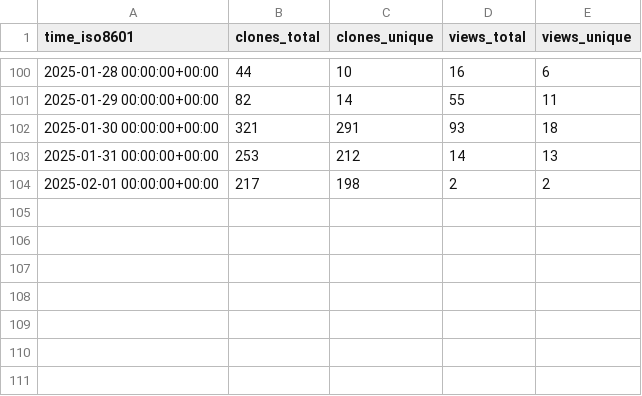
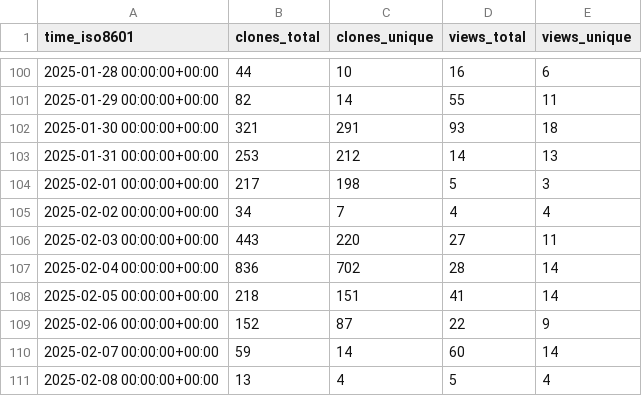
Before and after one commit to morganstanley/.github, a CSV file: morganstanley/binlog/ghrs-data/views_clones_aggregate.csv, drawn as a sheet; only a part is shown, gaps mark what is left out.

```diff
--- a/morganstanley/binlog/ghrs-data/views_clones_aggregate.csv
+++ b/morganstanley/binlog/ghrs-data/views_clones_aggregate.csv
@@ -103,2 +103,9 @@ time_iso8601,clones_total,clones_unique,views_total,views_unique
 2025-01-31 00:00:00+00:00,253,212,14,13
-2025-02-01 00:00:00+00:00,217,198,2,2
+2025-02-01 00:00:00+00:00,217,198,5,3
+2025-02-02 00:00:00+00:00,34,7,4,4
+2025-02-03 00:00:00+00:00,443,220,27,11
+2025-02-04 00:00:00+00:00,836,702,28,14
+2025-02-05 00:00:00+00:00,218,151,41,14
+2025-02-06 00:00:00+00:00,152,87,22,9
+2025-02-07 00:00:00+00:00,59,14,60,14
+2025-02-08 00:00:00+00:00,13,4,5,4
```
Also changed, not shown: 1 other file.
